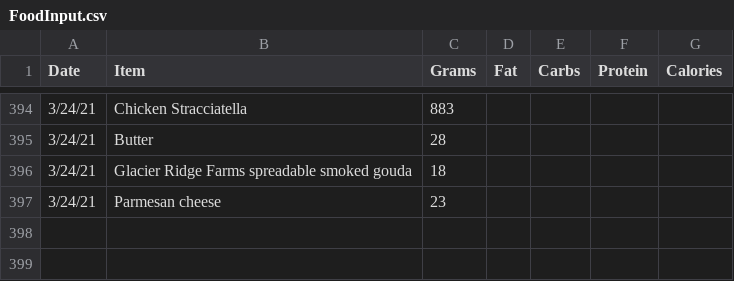
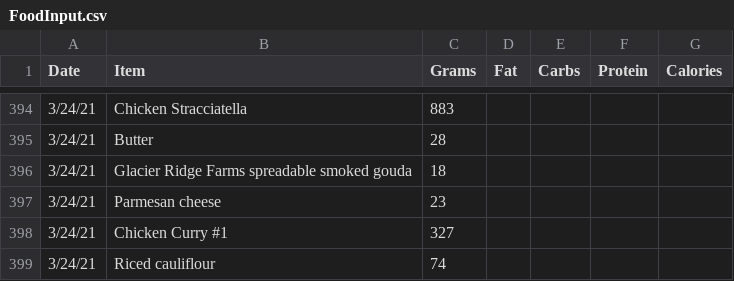
Before and after one commit to tbcombs/Food, a CSV file: FoodInput.csv, drawn as a sheet; only a part is shown, gaps mark what is left out; the diff names each change by its address in the sheet, - before the commit and + after, or states it on an @@ line.

Commit message:
Update FoodInput.csv

```diff
--- a/FoodInput.csv
+++ b/FoodInput.csv
+row 398: 3/24/21 | Chicken Curry #1 | 327
+row 399: 3/24/21 | Riced cauliflour | 74
```
